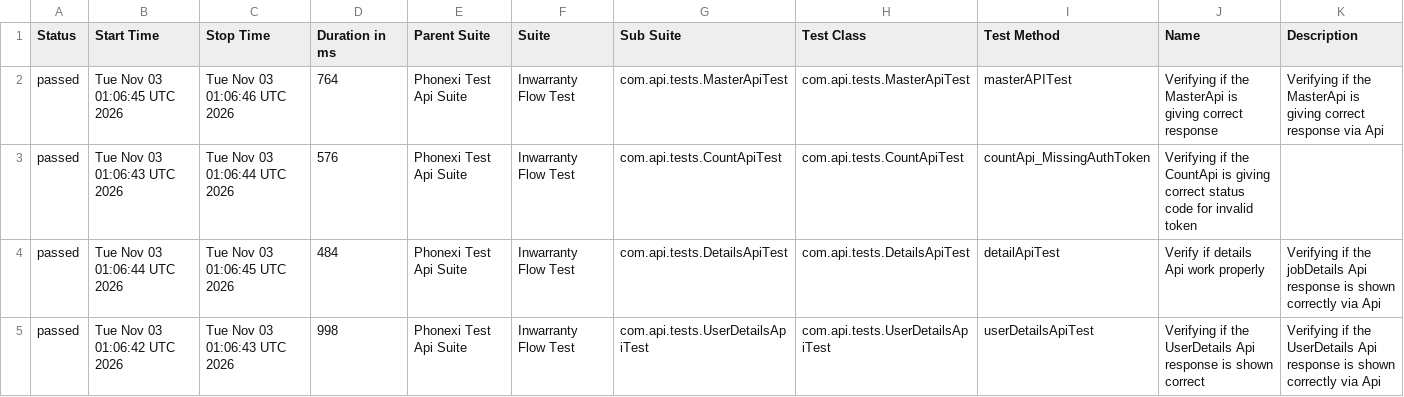
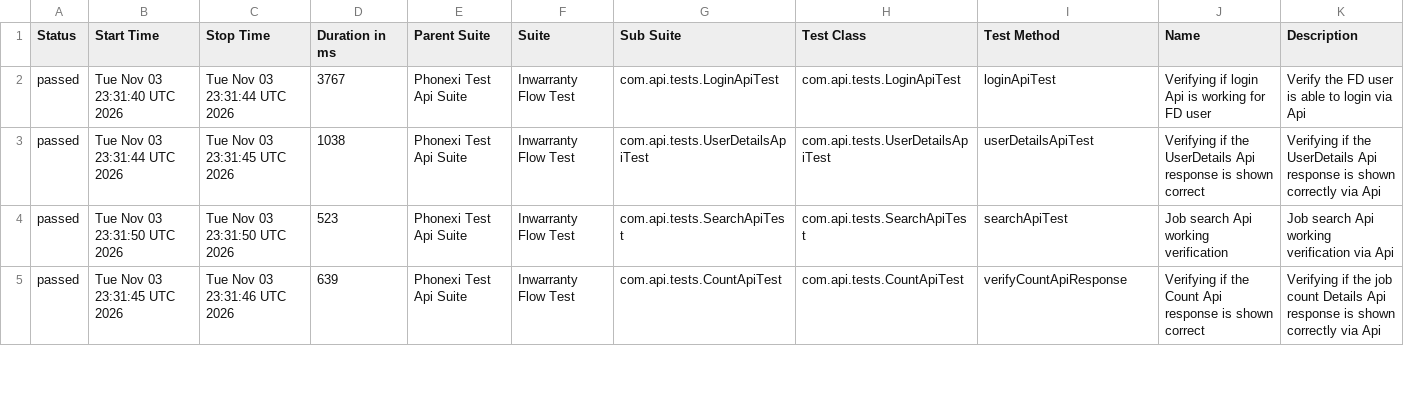
Before and after one commit to ParimiBharath1/phoenixTestAutomationFramework, a CSV file: data/suites.csv, drawn as a sheet; only a part is shown; the diff covers the shown part only.

```diff
--- a/data/suites.csv
+++ b/data/suites.csv
@@ -1,5 +1,5 @@
 "Status","Start Time","Stop Time","Duration in ms","Parent Suite","Suite","Sub Suite","Test Class","Test Method","Name","Description"
-"passed","Tue Nov 03 01:06:45 UTC 2026","Tue Nov 03 01:06:46 UTC 2026","764","Phonexi Test Api Suite","Inwarranty Flow Test","com.api.tests.MasterApiTest","com.api.tests.MasterApiTest","masterAPITest","Verifying if the MasterApi is giving correct response","Verifying if the MasterApi is giving correct response via Api"
-"passed","Tue Nov 03 01:06:43 UTC 2026","Tue Nov 03 01:06:44 UTC 2026","576","Phonexi Test Api Suite","Inwarranty Flow Test","com.api.tests.CountApiTest","com.api.tests.CountApiTest","countApi_MissingAuthToken","Verifying if the CountApi is giving correct status code for invalid token",""
-"passed","Tue Nov 03 01:06:44 UTC 2026","Tue Nov 03 01:06:45 UTC 2026","484","Phonexi Test Api Suite","Inwarranty Flow Test","com.api.tests.DetailsApiTest","com.api.tests.DetailsApiTest","detailApiTest","Verify if details Api work properly","Verifying if the jobDetails Api response is shown correctly via Api"
-"passed","Tue Nov 03 01:06:42 UTC 2026","Tue Nov 03 01:06:43 UTC 2026","998","Phonexi Test Api Suite","Inwarranty Flow Test","com.api.tests.UserDetailsApiTest","com.api.tests.UserDetailsApiTest","userDetailsApiTest","Verifying if the UserDetails Api response is shown correct","Verifying if the UserDetails Api response is shown correctly via Api"
+"passed","Tue Nov 03 23:31:40 UTC 2026","Tue Nov 03 23:31:44 UTC 2026","3767","Phonexi Test Api Suite","Inwarranty Flow Test","com.api.tests.LoginApiTest","com.api.tests.LoginApiTest","loginApiTest","Verifying if login Api is working for FD user","Verify the FD user is able to login via Api"
+"passed","Tue Nov 03 23:31:44 UTC 2026","Tue Nov 03 23:31:45 UTC 2026","1038","Phonexi Test Api Suite","Inwarranty Flow Test","com.api.tests.UserDetailsApiTest","com.api.tests.UserDetailsApiTest","userDetailsApiTest","Verifying if the UserDetails Api response is shown correct","Verifying if the UserDetails Api response is shown correctly via Api"
+"passed","Tue Nov 03 23:31:50 UTC 2026","Tue Nov 03 23:31:50 UTC 2026","523","Phonexi Test Api Suite","Inwarranty Flow Test","com.api.tests.SearchApiTest","com.api.tests.SearchApiTest","searchApiTest","Job search Api working verification","Job search Api working verification via Api"
+"passed","Tue Nov 03 23:31:45 UTC 2026","Tue Nov 03 23:31:46 UTC 2026","639","Phonexi Test Api Suite","Inwarranty Flow Test","com.api.tests.CountApiTest","com.api.tests.CountApiTest","verifyCountApiResponse","Verifying if the Count Api response is shown correct","Verifying if the job count Details Api response is shown correctly via Api"
```
Also changed, not shown: 1 added row, 1 removed row and 25 edited cells elsewhere in this file, data/behaviors.csv, 56 other files.
